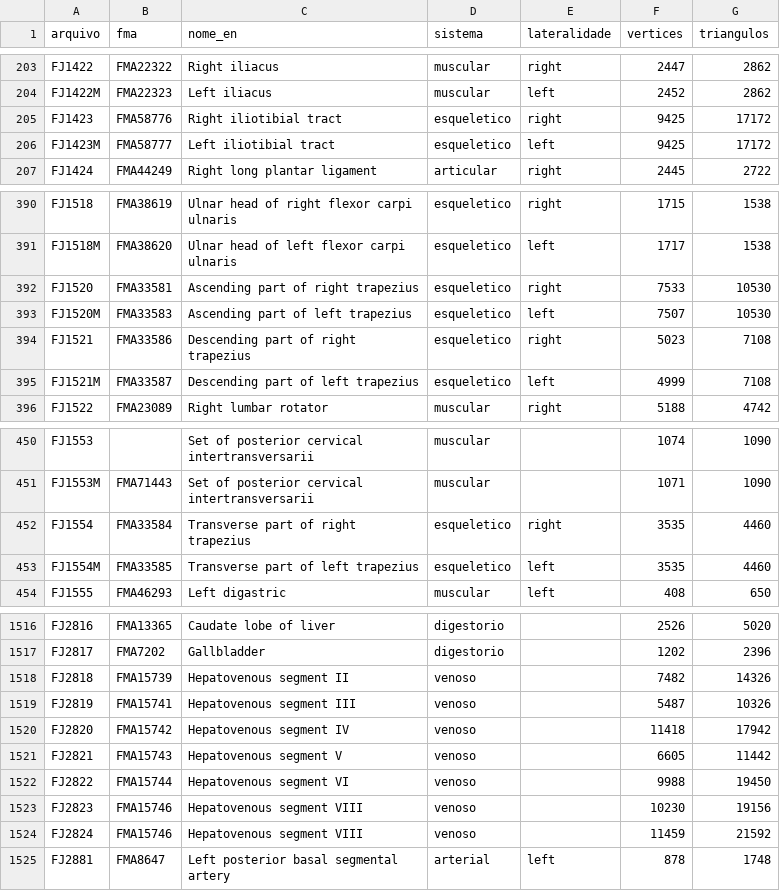
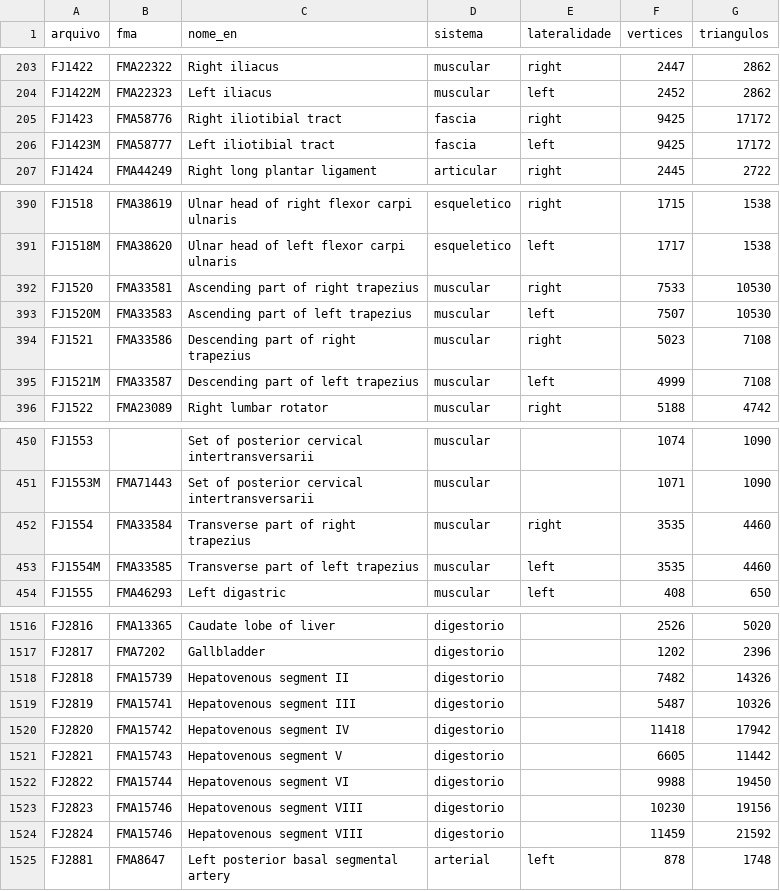
Before and after one commit to ZGroote/saude-3d-integrada, a CSV file: bodyparts3d/catalogo_bp3d.csv, drawn as a sheet; only a part is shown, gaps mark what is left out; the diff covers the shown part only.

```diff
--- a/bodyparts3d/catalogo_bp3d.csv
+++ b/bodyparts3d/catalogo_bp3d.csv
@@ -204,4 +204,4 @@ FJ1422,FMA22322,Right iliacus,muscular,right,2447,2862
 FJ1422M,FMA22323,Left iliacus,muscular,left,2452,2862
-FJ1423,FMA58776,Right iliotibial tract,esqueletico,right,9425,17172
-FJ1423M,FMA58777,Left iliotibial tract,esqueletico,left,9425,17172
+FJ1423,FMA58776,Right iliotibial tract,fascia,right,9425,17172
+FJ1423M,FMA58777,Left iliotibial tract,fascia,left,9425,17172
 FJ1424,FMA44249,Right long plantar ligament,articular,right,2445,2722
@@ -391,6 +391,6 @@ FJ1518,FMA38619,Ulnar head of right flexor carpi ulnaris,esqueletico,right,1715,
 FJ1518M,FMA38620,Ulnar head of left flexor carpi ulnaris,esqueletico,left,1717,1538
-FJ1520,FMA33581,Ascending part of right trapezius,esqueletico,right,7533,10530
-FJ1520M,FMA33583,Ascending part of left trapezius,esqueletico,left,7507,10530
-FJ1521,FMA33586,Descending part of right trapezius,esqueletico,right,5023,7108
-FJ1521M,FMA33587,Descending part of left trapezius,esqueletico,left,4999,7108
+FJ1520,FMA33581,Ascending part of right trapezius,muscular,right,7533,10530
+FJ1520M,FMA33583,Ascending part of left trapezius,muscular,left,7507,10530
+FJ1521,FMA33586,Descending part of right trapezius,muscular,right,5023,7108
+FJ1521M,FMA33587,Descending part of left trapezius,muscular,left,4999,7108
 FJ1522,FMA23089,Right lumbar rotator,muscular,right,5188,4742
@@ -451,4 +451,4 @@ FJ1553,,Set of posterior cervical intertransversarii,muscular,,1074,1090
 FJ1553M,FMA71443,Set of posterior cervical intertransversarii,muscular,,1071,1090
-FJ1554,FMA33584,Transverse part of right trapezius,esqueletico,right,3535,4460
-FJ1554M,FMA33585,Transverse part of left trapezius,esqueletico,left,3535,4460
+FJ1554,FMA33584,Transverse part of right trapezius,muscular,right,3535,4460
+FJ1554M,FMA33585,Transverse part of left trapezius,muscular,left,3535,4460
 FJ1555,FMA46293,Left digastric,muscular,left,408,650
@@ -1517,9 +1517,9 @@ FJ2816,FMA13365,Caudate lobe of liver,digestorio,,2526,5020
 FJ2817,FMA7202,Gallbladder,digestorio,,1202,2396
-FJ2818,FMA15739,Hepatovenous segment II,venoso,,7482,14326
-FJ2819,FMA15741,Hepatovenous segment III,venoso,,5487,10326
-FJ2820,FMA15742,Hepatovenous segment IV,venoso,,11418,17942
-FJ2821,FMA15743,Hepatovenous segment V,venoso,,6605,11442
-FJ2822,FMA15744,Hepatovenous segment VI,venoso,,9988,19450
-FJ2823,FMA15746,Hepatovenous segment VIII,venoso,,10230,19156
-FJ2824,FMA15746,Hepatovenous segment VIII,venoso,,11459,21592
+FJ2818,FMA15739,Hepatovenous segment II,digestorio,,7482,14326
+FJ2819,FMA15741,Hepatovenous segment III,digestorio,,5487,10326
+FJ2820,FMA15742,Hepatovenous segment IV,digestorio,,11418,17942
+FJ2821,FMA15743,Hepatovenous segment V,digestorio,,6605,11442
+FJ2822,FMA15744,Hepatovenous segment VI,digestorio,,9988,19450
+FJ2823,FMA15746,Hepatovenous segment VIII,digestorio,,10230,19156
+FJ2824,FMA15746,Hepatovenous segment VIII,digestorio,,11459,21592
 FJ2881,FMA8647,Left posterior basal segmental artery,arterial,left,878,1748
```
Also changed, not shown: 2 edited cells elsewhere in this file, 25 other files.
